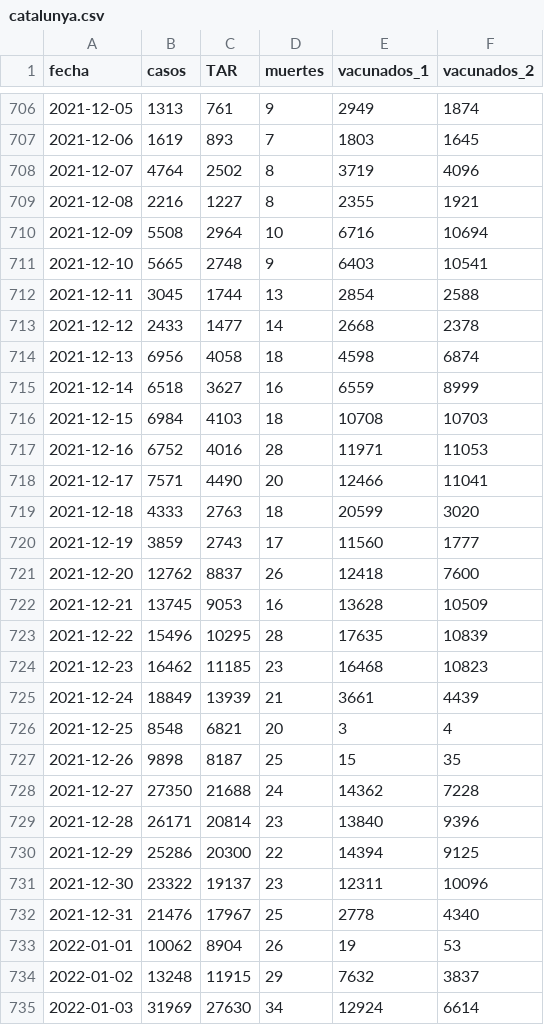
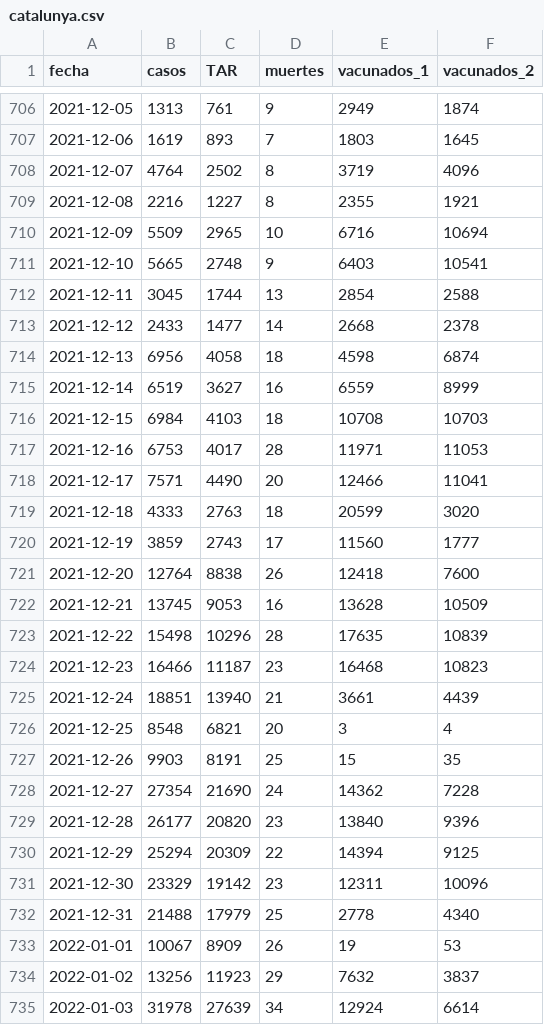
Before and after one commit to alex-torregrosa/covid-spain, a CSV file: datos/comunidades/catalunya.csv, drawn as a sheet; only a part is shown, gaps mark what is left out; the diff covers the shown part only.

Commit message:
Datos actualizados

```diff
--- a/datos/comunidades/catalunya.csv
+++ b/datos/comunidades/catalunya.csv
@@ -709,3 +709,3 @@ fecha,casos,TAR,muertes,vacunados_1,vacunados_2
 2021-12-08,2216,1227,8,2355,1921
-2021-12-09,5508,2964,10,6716,10694
+2021-12-09,5509,2965,10,6716,10694
 2021-12-10,5665,2748,9,6403,10541
@@ -714,5 +714,5 @@ fecha,casos,TAR,muertes,vacunados_1,vacunados_2
 2021-12-13,6956,4058,18,4598,6874
-2021-12-14,6518,3627,16,6559,8999
+2021-12-14,6519,3627,16,6559,8999
 2021-12-15,6984,4103,18,10708,10703
-2021-12-16,6752,4016,28,11971,11053
+2021-12-16,6753,4017,28,11971,11053
 2021-12-17,7571,4490,20,12466,11041
@@ -720,16 +720,16 @@ fecha,casos,TAR,muertes,vacunados_1,vacunados_2
 2021-12-19,3859,2743,17,11560,1777
-2021-12-20,12762,8837,26,12418,7600
+2021-12-20,12764,8838,26,12418,7600
 2021-12-21,13745,9053,16,13628,10509
-2021-12-22,15496,10295,28,17635,10839
-2021-12-23,16462,11185,23,16468,10823
-2021-12-24,18849,13939,21,3661,4439
+2021-12-22,15498,10296,28,17635,10839
+2021-12-23,16466,11187,23,16468,10823
+2021-12-24,18851,13940,21,3661,4439
 2021-12-25,8548,6821,20,3,4
-2021-12-26,9898,8187,25,15,35
-2021-12-27,27350,21688,24,14362,7228
-2021-12-28,26171,20814,23,13840,9396
-2021-12-29,25286,20300,22,14394,9125
-2021-12-30,23322,19137,23,12311,10096
-2021-12-31,21476,17967,25,2778,4340
-2022-01-01,10062,8904,26,19,53
-2022-01-02,13248,11915,29,7632,3837
-2022-01-03,31969,27630,34,12924,6614
+2021-12-26,9903,8191,25,15,35
+2021-12-27,27354,21690,24,14362,7228
+2021-12-28,26177,20820,23,13840,9396
+2021-12-29,25294,20309,22,14394,9125
+2021-12-30,23329,19142,23,12311,10096
+2021-12-31,21488,17979,25,2778,4340
+2022-01-01,10067,8909,26,19,53
+2022-01-02,13256,11923,29,7632,3837
+2022-01-03,31978,27639,34,12924,6614
```
Also changed, not shown: 1 added row and 58 edited cells elsewhere in this file, datos/datos_estatales.csv.
